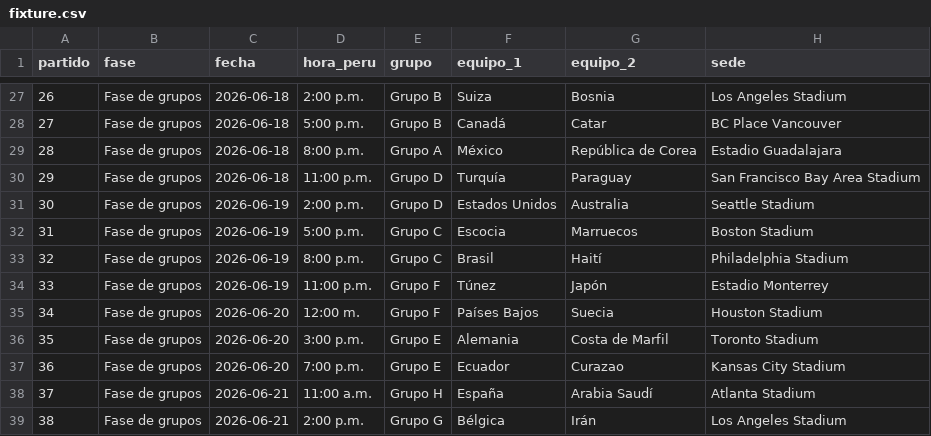
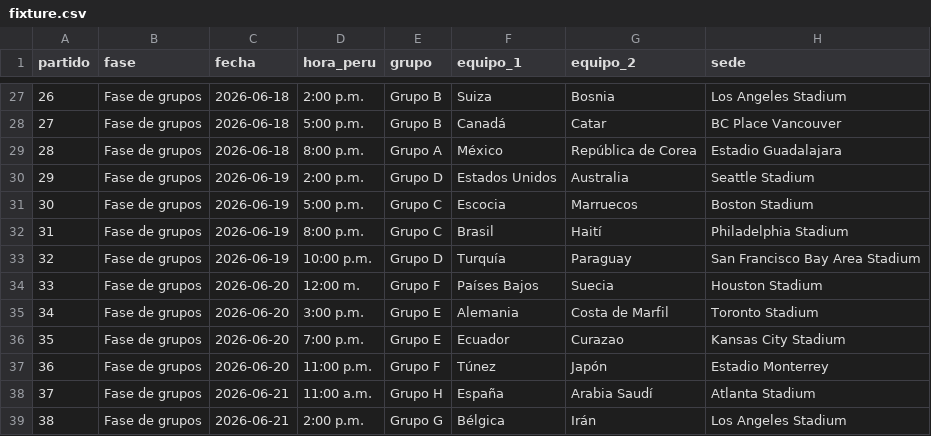
Before and after one commit to rynerr96/polla-mundial-2026, a CSV file: fixture.csv, drawn as a sheet; only a part is shown, gaps mark what is left out; removed rows and columns are numbered as before the commit, all else as after; the diff names each change by its address in the sheet, - before the commit and + after, or states it on an @@ line.

Commit message:
Restore fixture.csv with match details

```diff
--- a/fixture.csv
+++ b/fixture.csv
-row 30: 29 | Fase de grupos | 2026-06-18 | 11:00 p.m. | Grupo D | Turquía | Paraguay | San Francisco Bay Area Stadium
@@ column A (partido) renumbered between rows 30 and 36 @@
-D33 (hora_peru): 11:00 p.m.
+D33 (hora_peru): 10:00 p.m.
-E33 (grupo): Grupo F
+E33 (grupo): Grupo D
-F33 (equipo_1): Túnez
+F33 (equipo_1): Turquía
-G33 (equipo_2): Japón
+G33 (equipo_2): Paraguay
-H33 (sede): Estadio Monterrey
+H33 (sede): San Francisco Bay Area Stadium
+row 37: 36 | Fase de grupos | 2026-06-20 | 11:00 p.m. | Grupo F | Túnez | Japón | Estadio Monterrey
```
